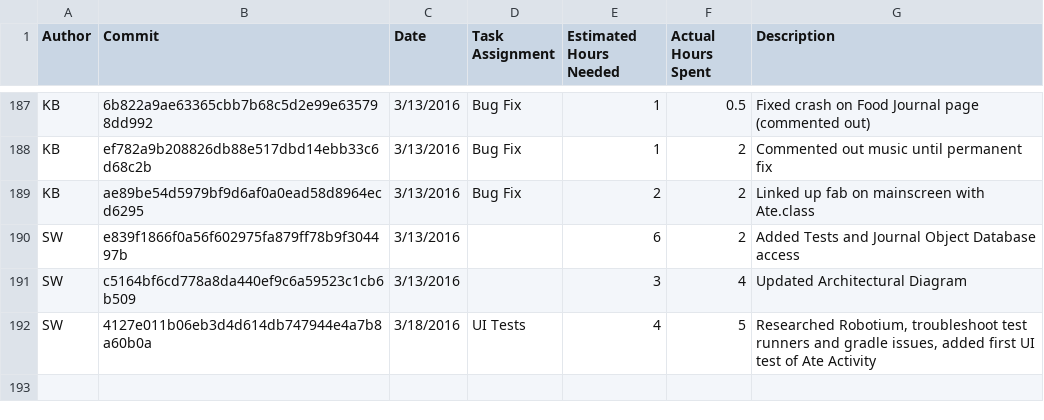
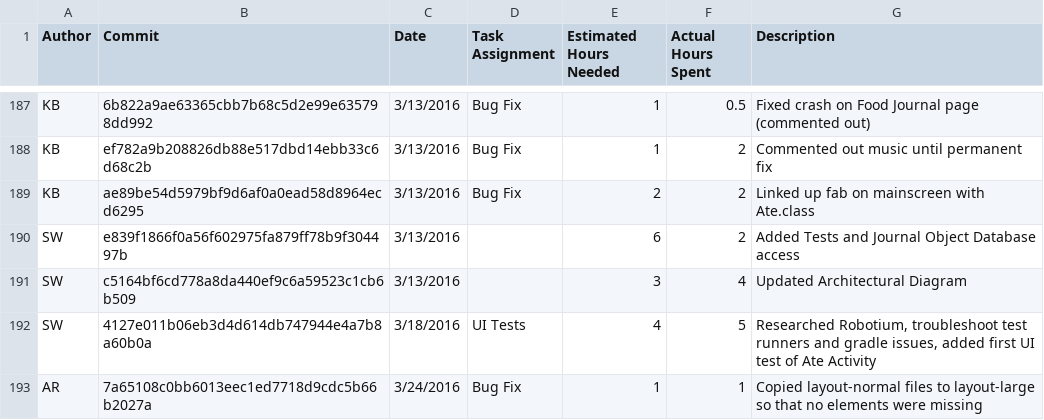
Before and after one commit to DennyScott/HealthTrack, a CSV file: wiki-related-files/Log_File_Combined.-.Log.of.Individual.Time.Spent.csv, drawn as a sheet; only a part is shown, gaps mark what is left out.

Commit message:
Update Log_File_Combined.-.Log.of.Individual.Time.Spent.csv

```diff
--- a/wiki-related-files/Log_File_Combined.-.Log.of.Individual.Time.Spent.csv
+++ b/wiki-related-files/Log_File_Combined.-.Log.of.Individual.Time.Spent.csv
@@ -192 +192,2 @@ SW,c5164bf6cd778a8da440ef9c6a59523c1cb6b509,3/13/2016,,3,4,Updated Architectural
 SW,4127e011b06eb3d4d614db747944e4a7b8a60b0a,3/18/2016,UI Tests,4,5,"Researched Robotium, troubleshoot test runners and gradle issues, added first UI test of Ate Activity"
+AR,7a65108c0bb6013eec1ed7718d9cdc5b66b2027a,3/24/2016,Bug Fix,1,1,"Copied layout-normal files to layout-large so that no elements were missing"
```
